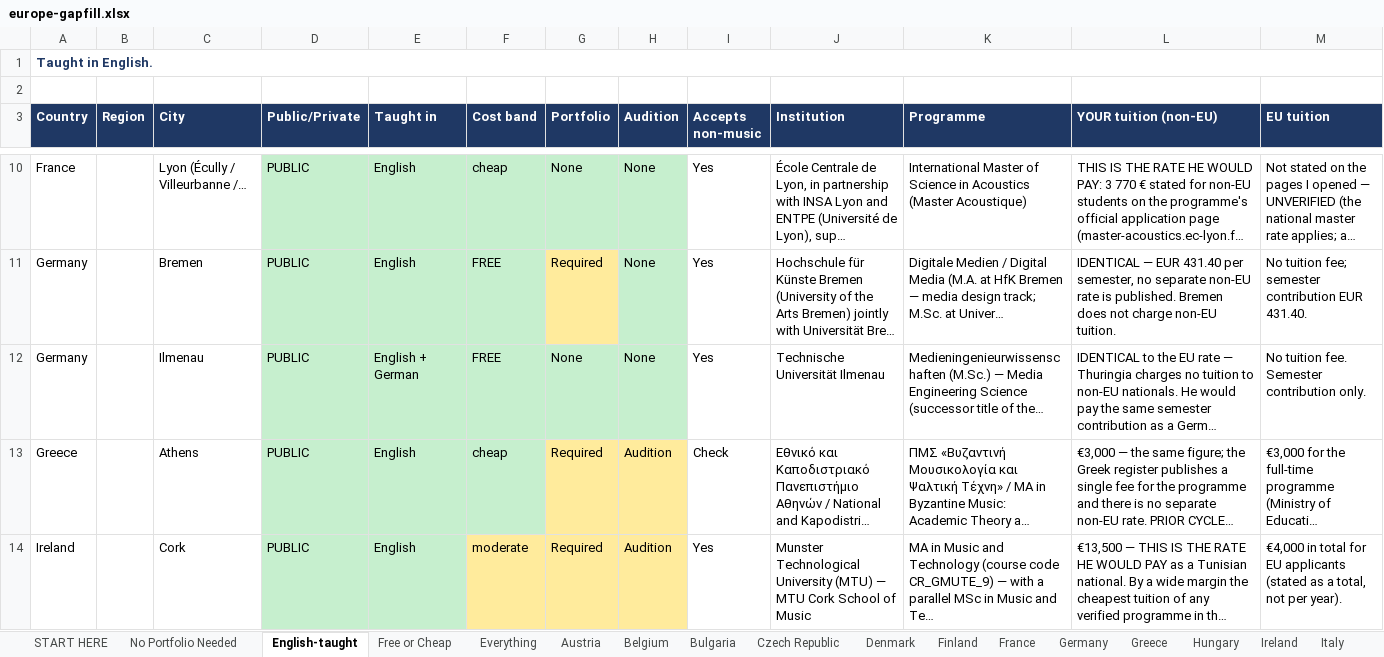
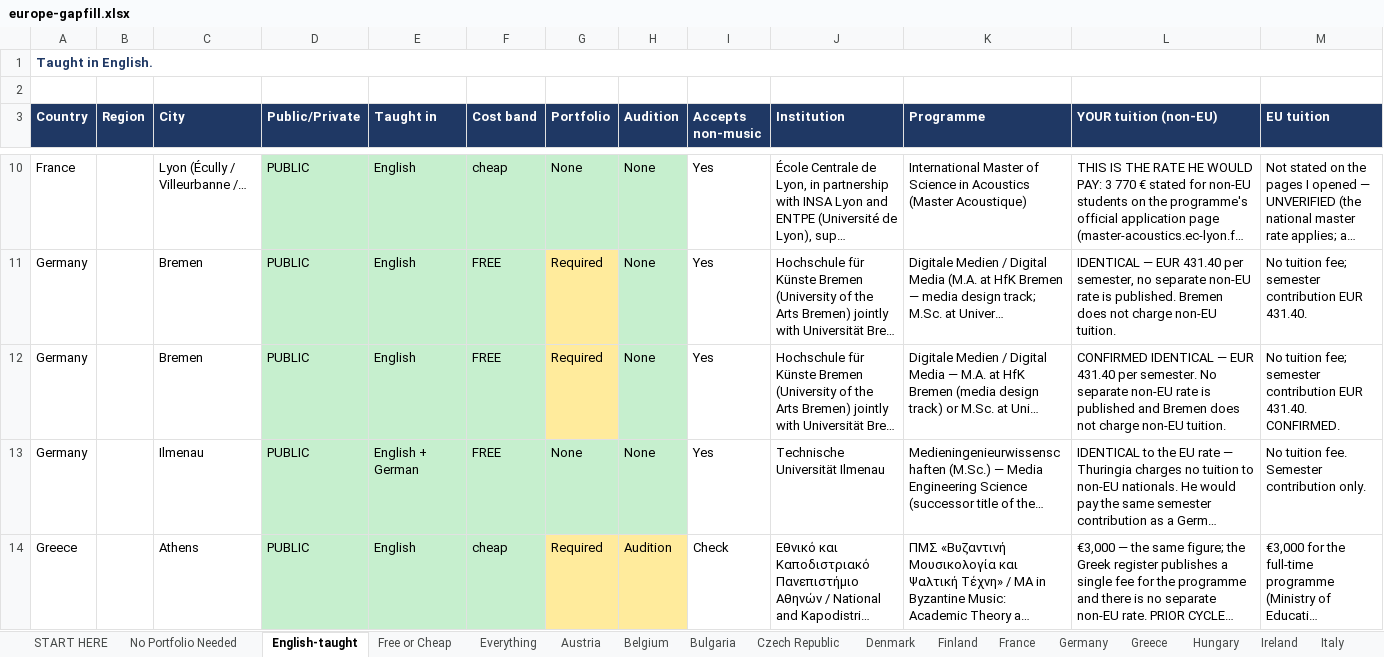
Before and after one commit to ZizouX0/master, an Excel workbook: results/europe-gapfill.xlsx, sheet English-taught, drawn as a sheet; only a part is shown, gaps mark what is left out; the shorter side is filled out with more unchanged rows; long unchanged cells end in …; values as stored, in another font and other column widths than the file's, no borders; rows hold the shown columns only; the diff names each change by its address in the sheet, - before the commit and + after, or states it on an @@ line.

```diff
--- a/results/europe-gapfill.xlsx (sheet English-taught)
+++ b/results/europe-gapfill.xlsx (sheet English-taught)
+row 12: Germany |  | Bremen | PUBLIC | English | FREE | Required | None | Yes | Hochschule für Künste Bremen (University of the Arts Bremen) jointly with Universität Bre… | Digitale Medien / Digital Media — M.A. at HfK Bremen (media design track) or M.Sc. at Uni… | CONFIRMED IDENTICAL — EUR 431.40 per semester. No separate non-EU rate is published and Bremen does not charge non-EU tuition. | No tuition fee; semester contribution EUR 431.40. CONFIRMED.
```
Also changed, not shown: sheet Germany, sheet Free or Cheap, sheet Everything, sheet No Portfolio Needed, 1 other file.
